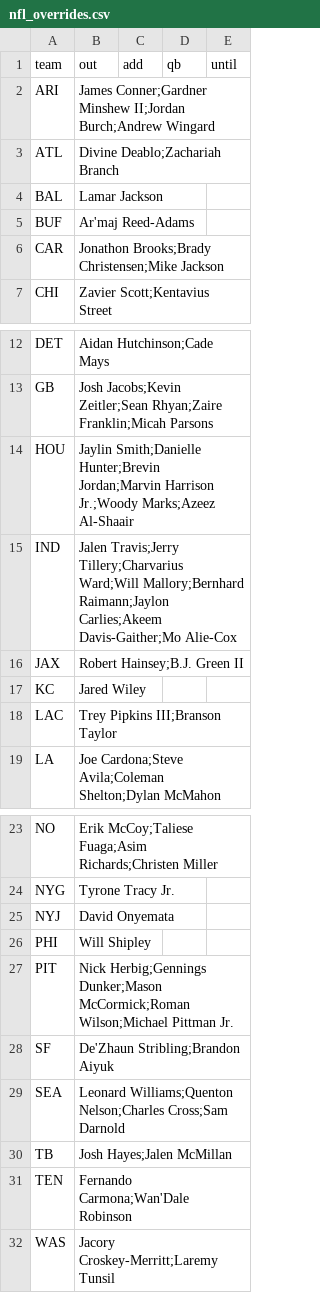
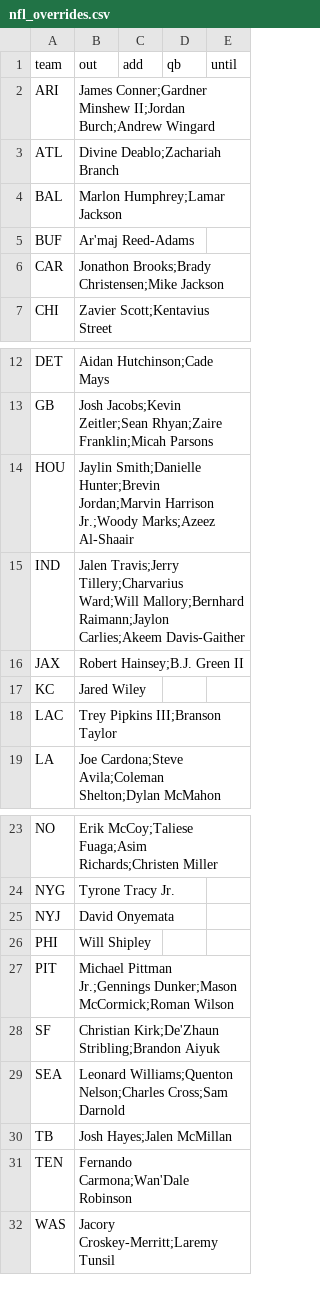
Before and after one commit to jmattingly30/betdesk, a CSV file: models/injuries/nfl_overrides.csv, drawn as a sheet; only a part is shown, gaps mark what is left out.

```diff
--- a/models/injuries/nfl_overrides.csv
+++ b/models/injuries/nfl_overrides.csv
@@ -3,3 +3,3 @@ ARI,James Conner;Gardner Minshew II;Jordan Burch;Andrew Wingard,,,
 ATL,Divine Deablo;Zachariah Branch,,,
-BAL,Lamar Jackson,,,
+BAL,Marlon Humphrey;Lamar Jackson,,,
 BUF,Ar'maj Reed-Adams,,,
@@ -14,3 +14,3 @@ GB,Josh Jacobs;Kevin Zeitler;Sean Rhyan;Zaire Franklin;Micah Parsons,,,
 HOU,Jaylin Smith;Danielle Hunter;Brevin Jordan;Marvin Harrison Jr.;Woody Marks;Azeez Al-Shaair,,,
-IND,Jalen Travis;Jerry Tillery;Charvarius Ward;Will Mallory;Bernhard Raimann;Jaylon Carlies;Akeem Davis-Gaither;Mo Alie-Cox,,,
+IND,Jalen Travis;Jerry Tillery;Charvarius Ward;Will Mallory;Bernhard Raimann;Jaylon Carlies;Akeem Davis-Gaither,,,
 JAX,Robert Hainsey;B.J. Green II,,,
@@ -26,4 +26,4 @@ NYJ,David Onyemata,,,
 PHI,Will Shipley,,,
-PIT,Nick Herbig;Gennings Dunker;Mason McCormick;Roman Wilson;Michael Pittman Jr.,,,
-SF,De'Zhaun Stribling;Brandon Aiyuk,,,
+PIT,Michael Pittman Jr.;Gennings Dunker;Mason McCormick;Roman Wilson,,,
+SF,Christian Kirk;De'Zhaun Stribling;Brandon Aiyuk,,,
 SEA,Leonard Williams;Quenton Nelson;Charles Cross;Sam Darnold,,,
```
Also changed, not shown: models/injuries/nba_games.csv, 46 other files.
